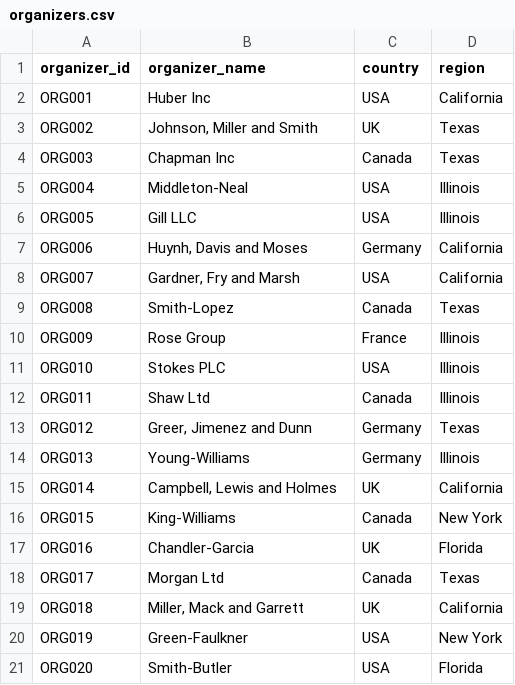
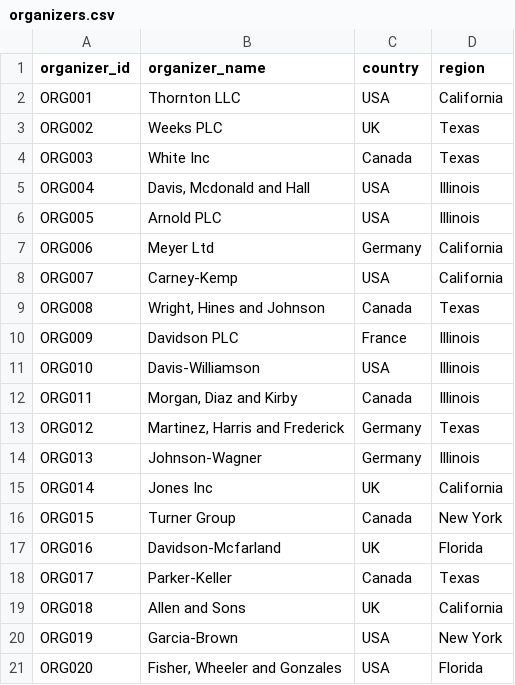
Before and after one commit to Alexicegit/ticketing-data-platform, a CSV file: source-data-generator/generated_data/organizers.csv, drawn as a sheet.

```diff
--- a/source-data-generator/generated_data/organizers.csv
+++ b/source-data-generator/generated_data/organizers.csv
@@ -1,21 +1,21 @@
 organizer_id,organizer_name,country,region
-ORG001,Huber Inc,USA,California
-ORG002,"Johnson, Miller and Smith",UK,Texas
-ORG003,Chapman Inc,Canada,Texas
-ORG004,Middleton-Neal,USA,Illinois
-ORG005,Gill LLC,USA,Illinois
-ORG006,"Huynh, Davis and Moses",Germany,California
-ORG007,"Gardner, Fry and Marsh",USA,California
-ORG008,Smith-Lopez,Canada,Texas
-ORG009,Rose Group,France,Illinois
-ORG010,Stokes PLC,USA,Illinois
-ORG011,Shaw Ltd,Canada,Illinois
-ORG012,"Greer, Jimenez and Dunn",Germany,Texas
-ORG013,Young-Williams,Germany,Illinois
-ORG014,"Campbell, Lewis and Holmes",UK,California
-ORG015,King-Williams,Canada,New York
-ORG016,Chandler-Garcia,UK,Florida
-ORG017,Morgan Ltd,Canada,Texas
-ORG018,"Miller, Mack and Garrett",UK,California
-ORG019,Green-Faulkner,USA,New York
-ORG020,Smith-Butler,USA,Florida
+ORG001,Thornton LLC,USA,California
+ORG002,Weeks PLC,UK,Texas
+ORG003,White Inc,Canada,Texas
+ORG004,"Davis, Mcdonald and Hall",USA,Illinois
+ORG005,Arnold PLC,USA,Illinois
+ORG006,Meyer Ltd,Germany,California
+ORG007,Carney-Kemp,USA,California
+ORG008,"Wright, Hines and Johnson",Canada,Texas
+ORG009,Davidson PLC,France,Illinois
+ORG010,Davis-Williamson,USA,Illinois
+ORG011,"Morgan, Diaz and Kirby",Canada,Illinois
+ORG012,"Martinez, Harris and Frederick",Germany,Texas
+ORG013,Johnson-Wagner,Germany,Illinois
+ORG014,Jones Inc,UK,California
+ORG015,Turner Group,Canada,New York
+ORG016,Davidson-Mcfarland,UK,Florida
+ORG017,Parker-Keller,Canada,Texas
+ORG018,Allen and Sons,UK,California
+ORG019,Garcia-Brown,USA,New York
+ORG020,"Fisher, Wheeler and Gonzales",USA,Florida
```
Also changed, not shown: source-data-generator/generated_data/events.csv, source-data-generator/generated_data/resellers.csv, 17 other files.
